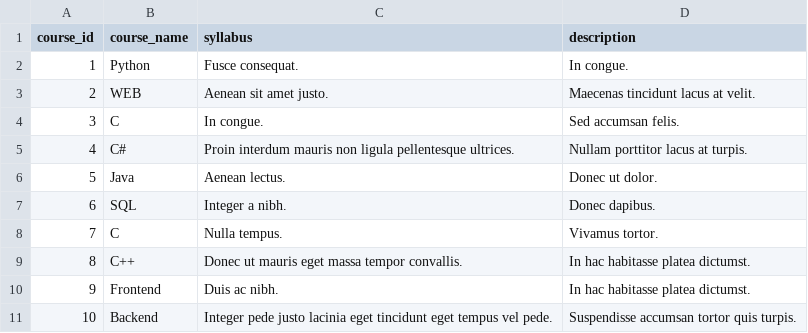
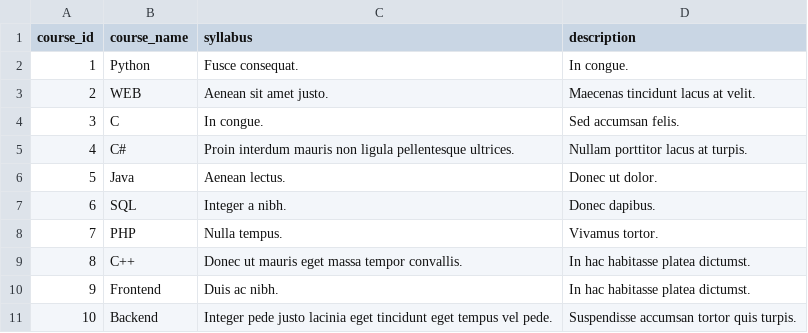
Before and after one commit to Python2022Nixter/Lesson_30_SchoolProject_V4, a CSV file: SchoolProjectV4/csv/Courses_School_Python.csv, drawn as a sheet.

```diff
--- a/SchoolProjectV4/csv/Courses_School_Python.csv
+++ b/SchoolProjectV4/csv/Courses_School_Python.csv
@@ -7,3 +7,3 @@ course_id,course_name,syllabus,description
 6,SQL,Integer a nibh.,Donec dapibus.
-7,C,Nulla tempus.,Vivamus tortor.
+7,PHP,Nulla tempus.,Vivamus tortor.
 8,C++,Donec ut mauris eget massa tempor convallis.,In hac habitasse platea dictumst.
```
Also changed, not shown: 3 other files.
